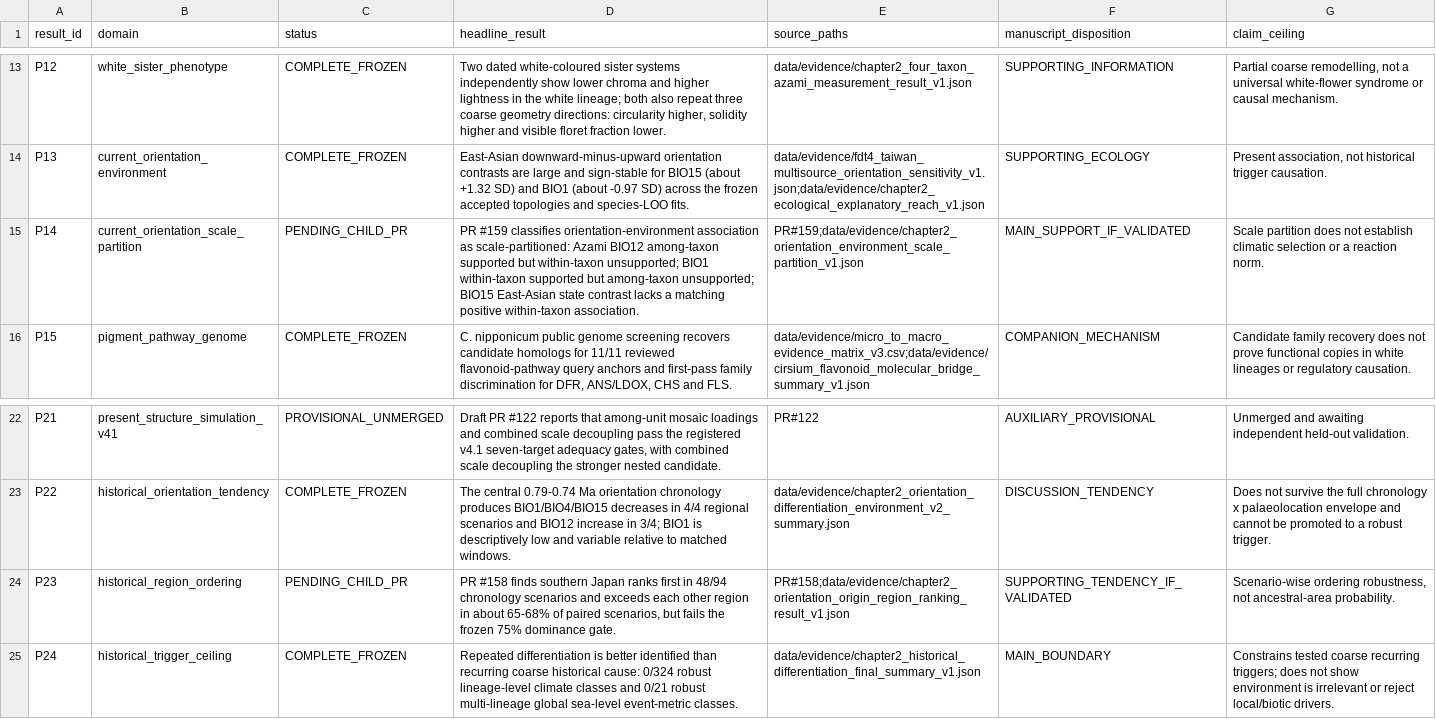
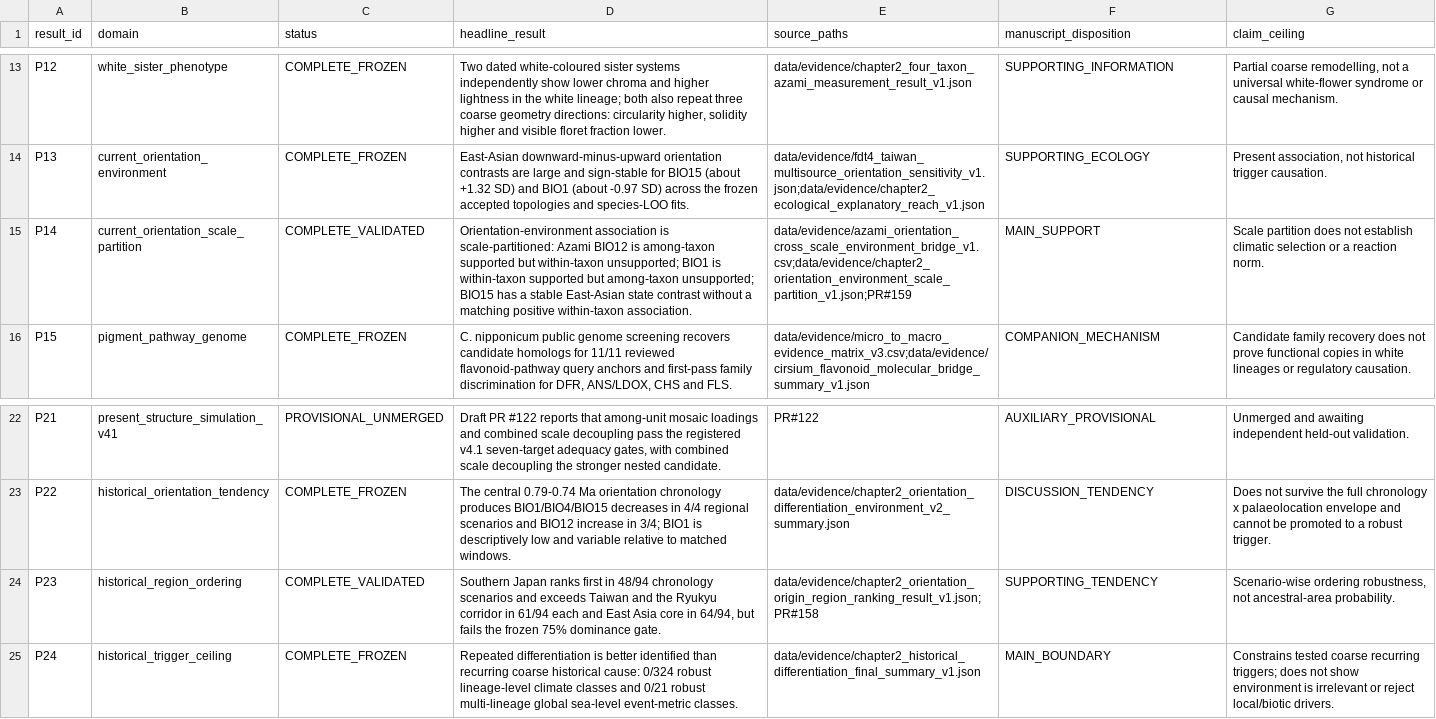
Before and after one commit to zuizui0223/EAzami, a CSV file: data/evidence/chapter2_positive_result_recovery_v1.csv, drawn as a sheet; only a part is shown, gaps mark what is left out.

Commit message:
Promote merged scale and regional results in positive ledger

```diff
--- a/data/evidence/chapter2_positive_result_recovery_v1.csv
+++ b/data/evidence/chapter2_positive_result_recovery_v1.csv
@@ -14,3 +14,3 @@ P12,white_sister_phenotype,COMPLETE_FROZEN,"Two dated white-coloured sister syst
 P13,current_orientation_environment,COMPLETE_FROZEN,"East-Asian downward-minus-upward orientation contrasts are large and sign-stable for BIO15 (about +1.32 SD) and BIO1 (about -0.97 SD) across the frozen accepted topologies and species-LOO fits.","data/evidence/fdt4_taiwan_multisource_orientation_sensitivity_v1.json;data/evidence/chapter2_ecological_explanatory_reach_v1.json",SUPPORTING_ECOLOGY,"Present association, not historical trigger causation."
-P14,current_orientation_scale_partition,PENDING_CHILD_PR,"PR #159 classifies orientation-environment association as scale-partitioned: Azami BIO12 among-taxon supported but within-taxon unsupported; BIO1 within-taxon supported but among-taxon unsupported; BIO15 East-Asian state contrast lacks a matching positive within-taxon association.","PR#159;data/evidence/chapter2_orientation_environment_scale_partition_v1.json",MAIN_SUPPORT_IF_VALIDATED,"Scale partition does not establish climatic selection or a reaction norm."
+P14,current_orientation_scale_partition,COMPLETE_VALIDATED,"Orientation-environment association is scale-partitioned: Azami BIO12 is among-taxon supported but within-taxon unsupported; BIO1 is within-taxon supported but among-taxon unsupported; BIO15 has a stable East-Asian state contrast without a matching positive within-taxon association.","data/evidence/azami_orientation_cross_scale_environment_bridge_v1.csv;data/evidence/chapter2_orientation_environment_scale_partition_v1.json;PR#159",MAIN_SUPPORT,"Scale partition does not establish climatic selection or a reaction norm."
 P15,pigment_pathway_genome,COMPLETE_FROZEN,"C. nipponicum public genome screening recovers candidate homologs for 11/11 reviewed flavonoid-pathway query anchors and first-pass family discrimination for DFR, ANS/LDOX, CHS and FLS.","data/evidence/micro_to_macro_evidence_matrix_v3.csv;data/evidence/cirsium_flavonoid_molecular_bridge_summary_v1.json",COMPANION_MECHANISM,"Candidate family recovery does not prove functional copies in white lineages or regulatory causation."
@@ -23,3 +23,3 @@ P21,present_structure_simulation_v41,PROVISIONAL_UNMERGED,"Draft PR #122 reports
 P22,historical_orientation_tendency,COMPLETE_FROZEN,"The central 0.79-0.74 Ma orientation chronology produces BIO1/BIO4/BIO15 decreases in 4/4 regional scenarios and BIO12 increase in 3/4; BIO1 is descriptively low and variable relative to matched windows.","data/evidence/chapter2_orientation_differentiation_environment_v2_summary.json",DISCUSSION_TENDENCY,"Does not survive the full chronology x palaeolocation envelope and cannot be promoted to a robust trigger."
-P23,historical_region_ordering,PENDING_CHILD_PR,"PR #158 finds southern Japan ranks first in 48/94 chronology scenarios and exceeds each other region in about 65-68% of paired scenarios, but fails the frozen 75% dominance gate.","PR#158;data/evidence/chapter2_orientation_origin_region_ranking_result_v1.json",SUPPORTING_TENDENCY_IF_VALIDATED,"Scenario-wise ordering robustness, not ancestral-area probability."
+P23,historical_region_ordering,COMPLETE_VALIDATED,"Southern Japan ranks first in 48/94 chronology scenarios and exceeds Taiwan and the Ryukyu corridor in 61/94 each and East Asia core in 64/94, but fails the frozen 75% dominance gate.","data/evidence/chapter2_orientation_origin_region_ranking_result_v1.json;PR#158",SUPPORTING_TENDENCY,"Scenario-wise ordering robustness, not ancestral-area probability."
 P24,historical_trigger_ceiling,COMPLETE_FROZEN,"Repeated differentiation is better identified than recurring coarse historical cause: 0/324 robust lineage-level climate classes and 0/21 robust multi-lineage global sea-level event-metric classes.","data/evidence/chapter2_historical_differentiation_final_summary_v1.json",MAIN_BOUNDARY,"Constrains tested coarse recurring triggers; does not show environment is irrelevant or reject local/biotic drivers."
```
